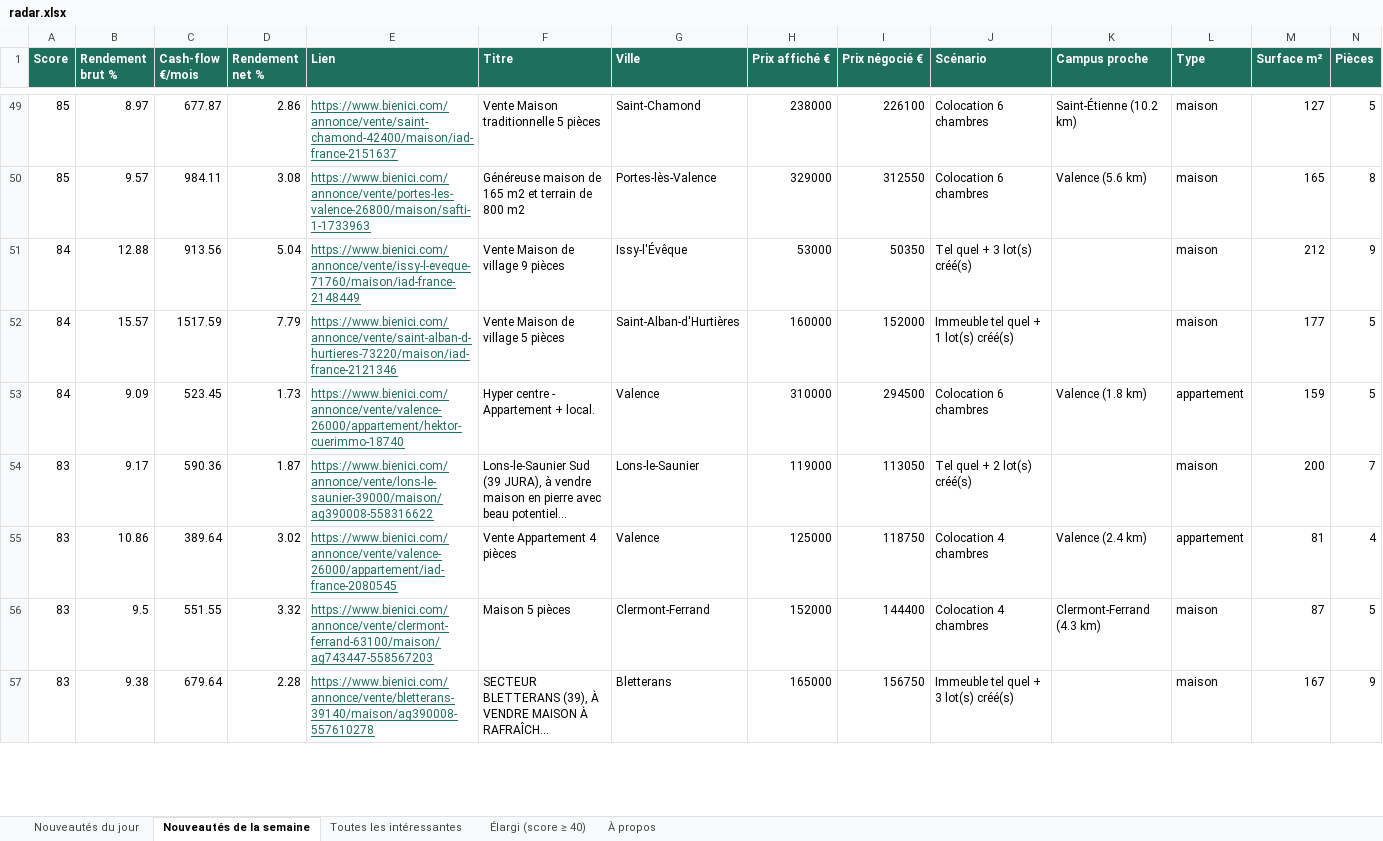
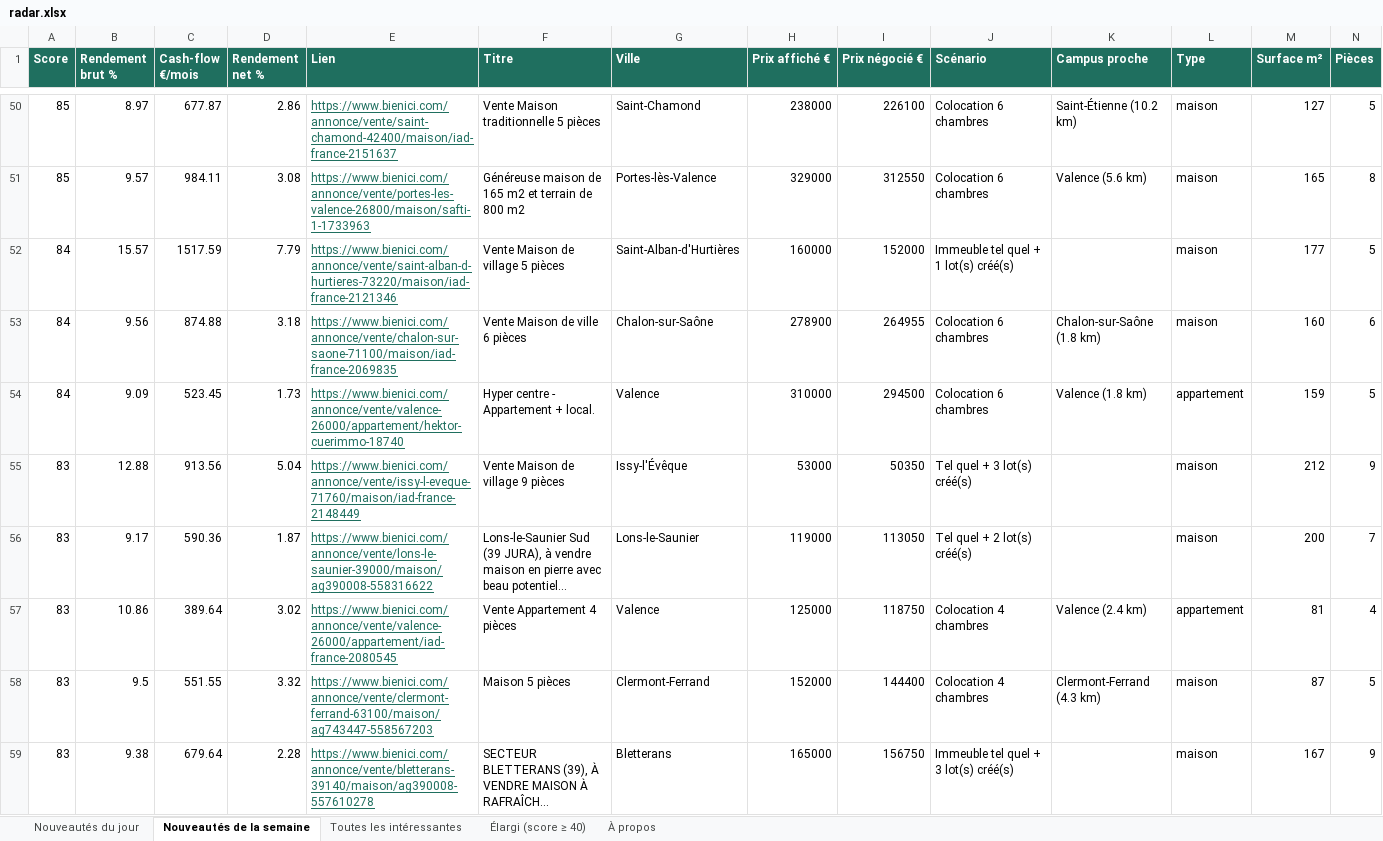
Before and after one commit to Hendrix74/immo-radar-data, an Excel workbook: radar.xlsx, sheet Nouveautés de la semaine, drawn as a sheet; only a part is shown, gaps mark what is left out; long unchanged cells end in …; values as stored, in another font and other column widths than the file's, no borders; removed rows and columns are numbered as before the commit, all else as after; rows hold the shown columns only; the diff covers the shown part only; the diff names each change by its address in the sheet, - before the commit and + after, or states it on an @@ line.

```diff
--- a/radar.xlsx (sheet Nouveautés de la semaine)
+++ b/radar.xlsx (sheet Nouveautés de la semaine)
-row 51: 84 | 12.88 | 913.56 | 5.04 | https://www.bienici.com/annonce/vente/issy-l-eveque-71760/maison/iad-france-2148449 | Vente Maison de village 9 pièces | Issy-l'Évêque | 53000 | 50350 | Tel quel + 3 lot(s) créé(s) |  | maison | 212 | 9
+row 53: 84 | 9.56 | 874.88 | 3.18 | https://www.bienici.com/annonce/vente/chalon-sur-saone-71100/maison/iad-france-2069835 | Vente Maison de ville 6 pièces | Chalon-sur-Saône | 278900 | 264955 | Colocation 6 chambres | Chalon-sur-Saône (1.8 km) | maison | 160 | 6
+row 55: 83 | 12.88 | 913.56 | 5.04 | https://www.bienici.com/annonce/vente/issy-l-eveque-71760/maison/iad-france-2148449 | Vente Maison de village 9 pièces | Issy-l'Évêque | 53000 | 50350 | Tel quel + 3 lot(s) créé(s) |  | maison | 212 | 9
```
Also changed, not shown: 23 added rows and 20 removed rows elsewhere in this sheet, sheet Élargi (score ≥ 40), sheet Toutes les intéressantes, sheet Nouveautés du jour, sheet À propos, 5 other files.
